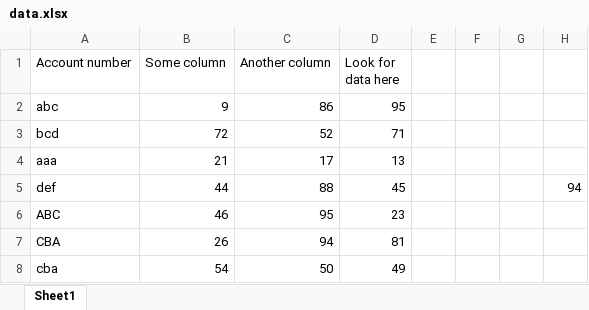
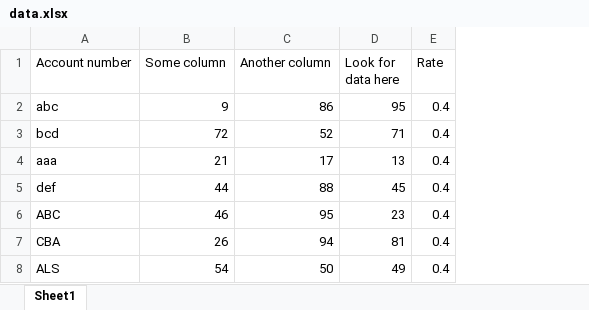
Before and after one commit to kevinjscott/remap-simple, an Excel workbook: data.xlsx, sheet Sheet1, drawn as a sheet; values as stored, in another font and other column widths than the file's, no borders; removed rows and columns are numbered as before the commit, all else as after; the diff names each change by its address in the sheet, - before the commit and + after, or states it on an @@ line.

Commit message:
eoln and excelLookupProduct

```diff
--- a/data.xlsx (sheet Sheet1)
+++ b/data.xlsx (sheet Sheet1)
-column E, empty
-column F, empty
-column G, empty
-column H, row 5: 94
+column E (Rate), rows 2-8: all 0.4
-A8 (Account number): cba
+A8 (Account number): ALS
```
Also changed, not shown: 2 other files.
